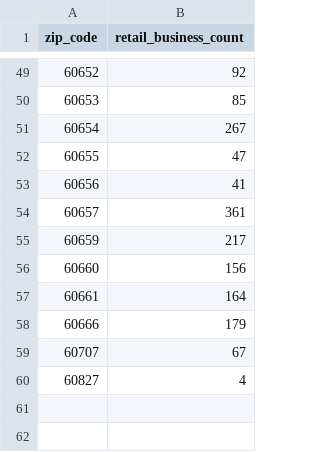
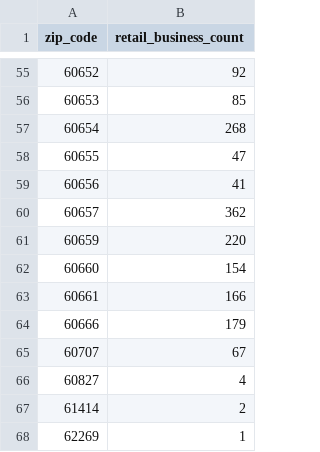
Before and after one commit to stochastic-sisyphus/chipop-pred-apropos, a CSV file: data/processed/retail_business_count.csv, drawn as a sheet; only a part is shown, gaps mark what is left out; the diff covers the shown part only.

```diff
--- a/data/processed/retail_business_count.csv
+++ b/data/processed/retail_business_count.csv
@@ -50,9 +56,9 @@ zip_code,retail_business_count
 60653,85
-60654,267
+60654,268
 60655,47
 60656,41
-60657,361
-60659,217
-60660,156
-60661,164
+60657,362
+60659,220
+60660,154
+60661,166
 60666,179
@@ -60 +66,3 @@ zip_code,retail_business_count
 60827,4
+61414,2
+62269,1
```
Also changed, not shown: 6 added rows and 23 edited cells elsewhere in this file, data/processed/business_licenses_processed.csv, data/processed/census_processed.csv, 43 other files.
